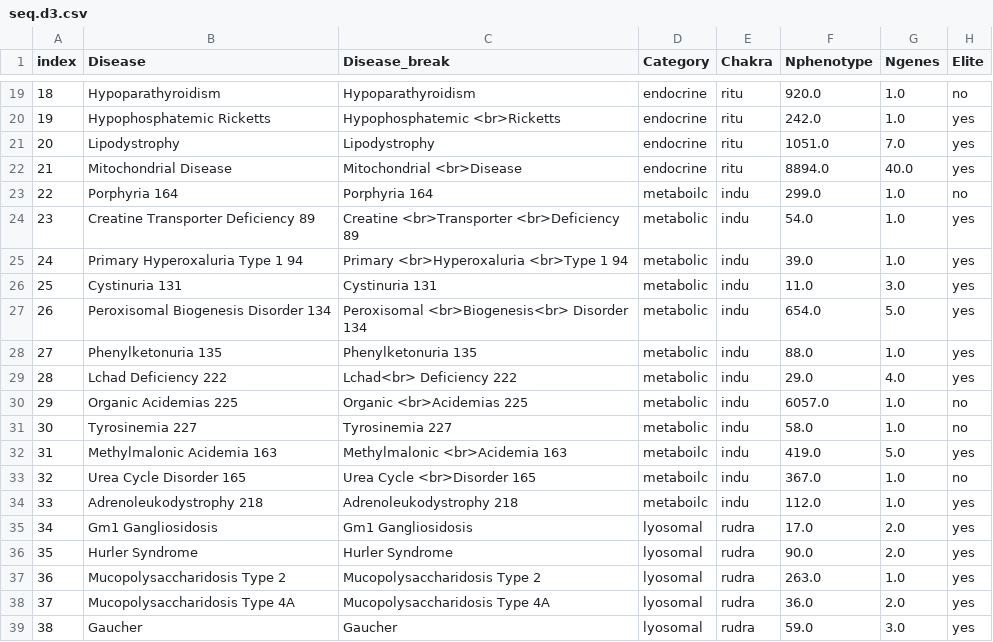
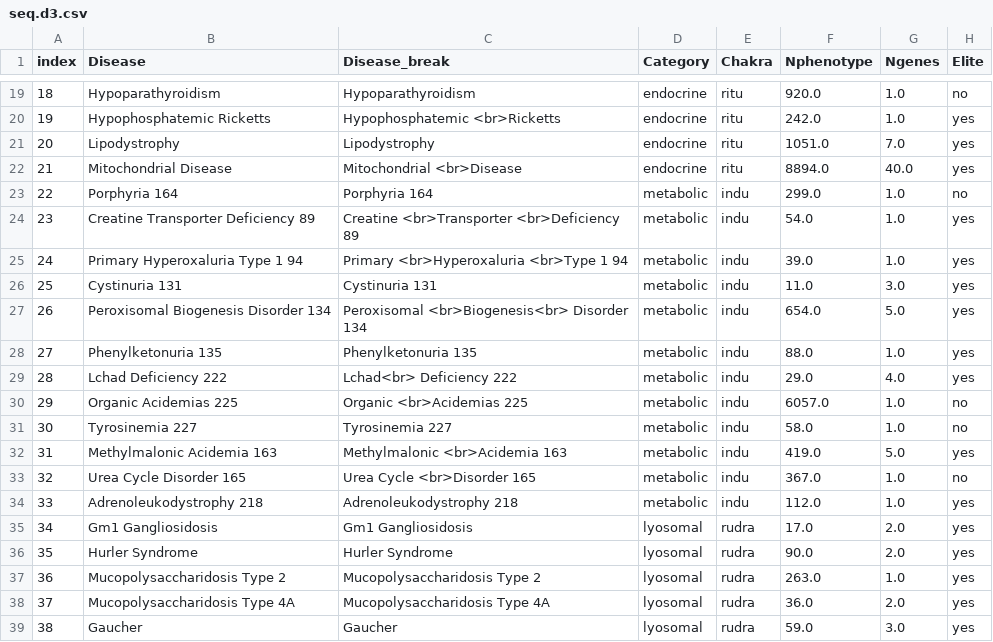
Before and after one commit to staylor7/rare-diseases, a CSV file: public/seq.d3.csv, drawn as a sheet; only a part is shown, gaps mark what is left out; the diff names each change by its address in the sheet, - before the commit and + after, or states it on an @@ line.

```diff
--- a/public/seq.d3.csv
+++ b/public/seq.d3.csv
-D23 (Category): metaboilc
+D23 (Category): metabolic
-D32:D34 (Category): metaboilc
+D32:D34 (Category): metabolic
```
Also changed, not shown: 7 other files.
